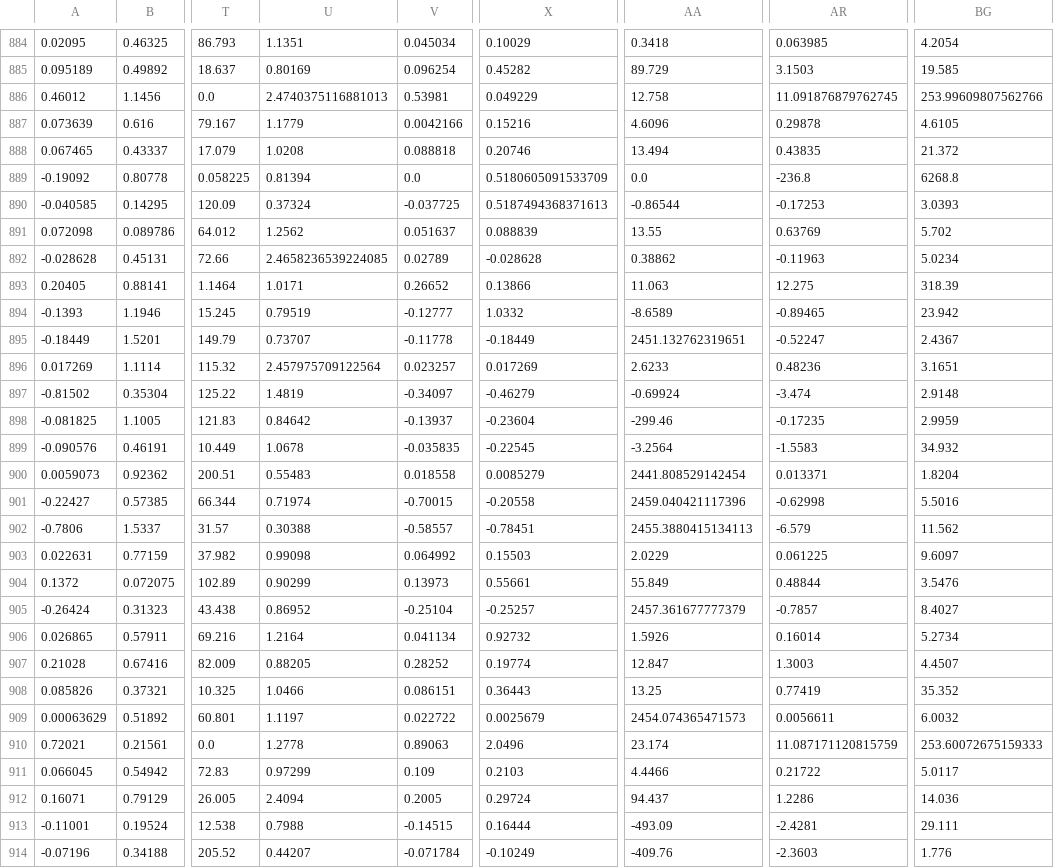
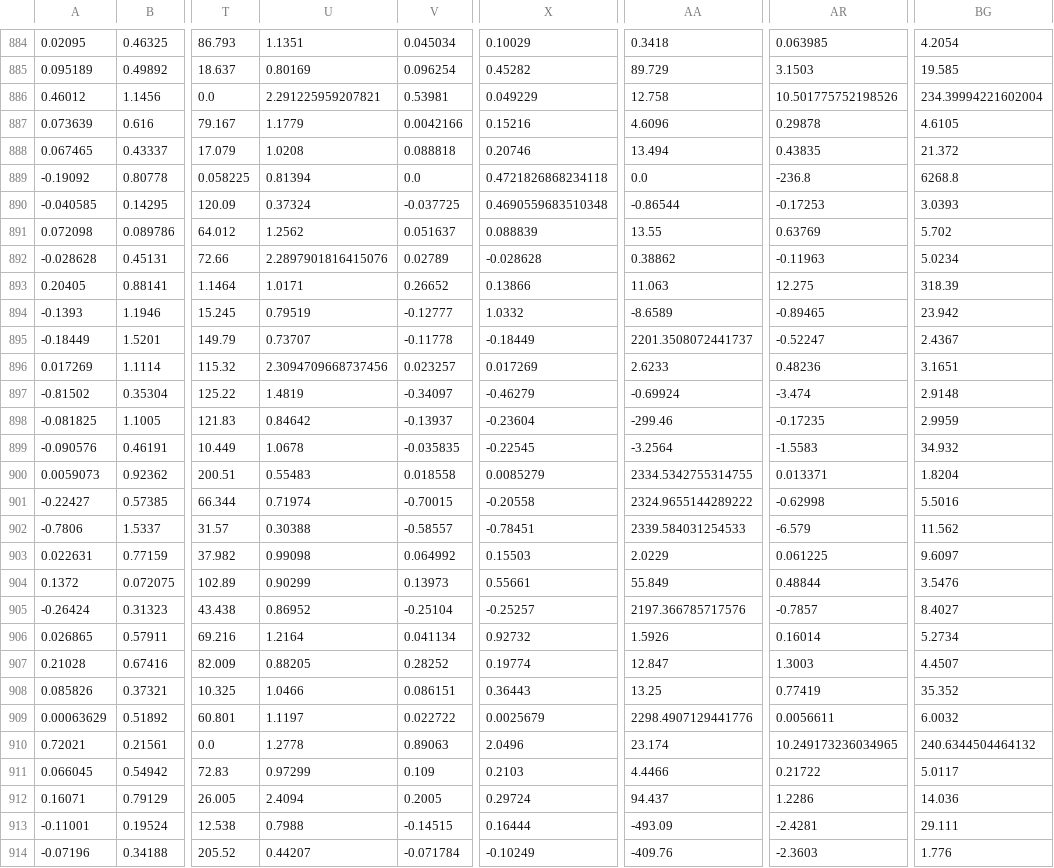
Before and after one commit to Xuefeng-2000/h2_Bankruptcy_Prediction, a CSV file: new_data_split/test_4year.csv, drawn as a sheet; only a part is shown, gaps mark what is left out; the diff covers the shown part only; the diff names each change by its address in the sheet, - before the commit and + after, or states it on an @@ line.

```diff
--- a/new_data_split/test_4year.csv
+++ b/new_data_split/test_4year.csv
-U886: 2.4740375116881013
+U886: 2.291225959207821
-AR886: 11.091876879762745
+AR886: 10.501775752198526
-BG886: 253.99609807562766
+BG886: 234.39994221602004
-X889: 0.5180605091533709
+X889: 0.4721826868234118
-X890: 0.5187494368371613
+X890: 0.4690559683510348
-U892: 2.4658236539224085
+U892: 2.2897901816415076
-AA895: 2451.132762319651
+AA895: 2201.3508072441737
-U896: 2.457975709122564
+U896: 2.3094709668737456
-AA900: 2441.808529142454
+AA900: 2334.5342755314755
-AA901: 2459.040421117396
+AA901: 2324.9655144289222
-AA902: 2455.3880415134113
+AA902: 2339.584031254533
-AA905: 2457.361677777379
+AA905: 2197.366785717576
-AA909: 2454.074365471573
+AA909: 2298.4907129441776
-AR910: 11.087171120815759
+AR910: 10.249173236034965
-BG910: 253.60072675159333
+BG910: 240.6344504464132
```
Also changed, not shown: 167 edited cells elsewhere in this file, new_data_split/test_3year.csv, new_data_split/valid_1year.csv, 13 other files.
